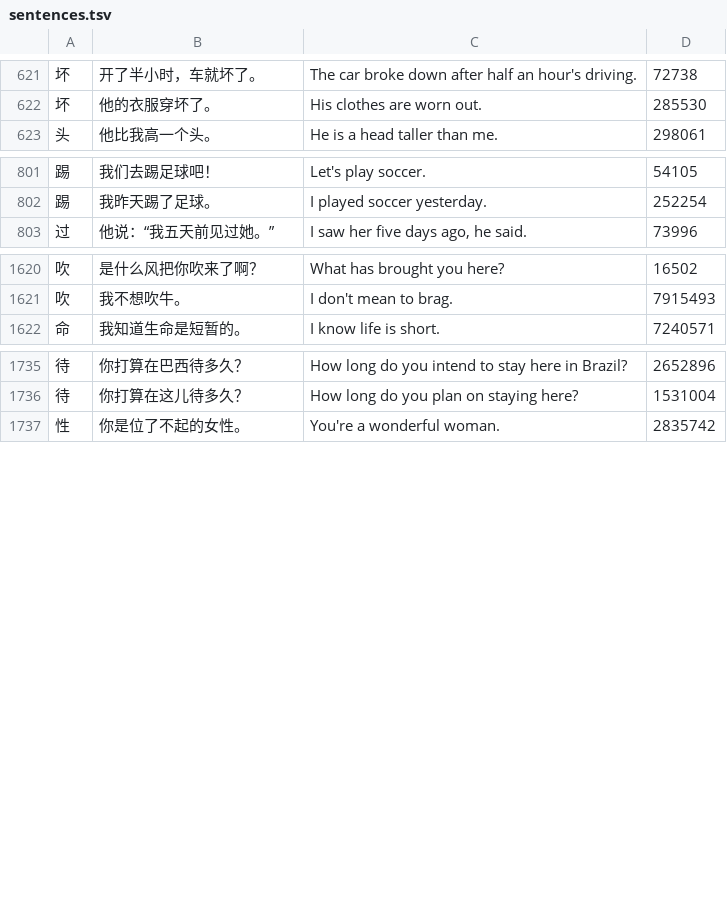
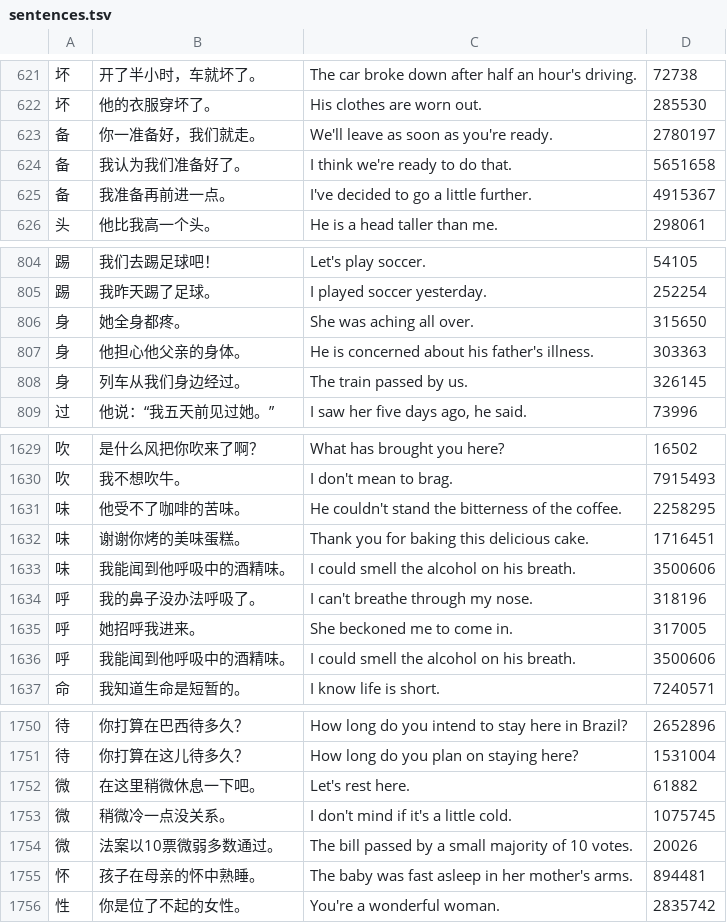
Before and after one commit to ilkegits/moka2, a TSV file: dict/sentences.tsv, drawn as a sheet; only a part is shown, gaps mark what is left out; the diff covers the shown part only; the diff names each change by its address in the sheet, - before the commit and + after, or states it on an @@ line.

```diff
--- a/dict/sentences.tsv
+++ b/dict/sentences.tsv
+row 623: 备 | 你一准备好，我们就走。 | We'll leave as soon as you're ready. | 2780197
+row 624: 备 | 我认为我们准备好了。 | I think we're ready to do that. | 5651658
+row 625: 备 | 我准备再前进一点。 | I've decided to go a little further. | 4915367
+row 806: 身 | 她全身都疼。 | She was aching all over. | 315650
+row 807: 身 | 他担心他父亲的身体。 | He is concerned about his father's illness. | 303363
+row 808: 身 | 列车从我们身边经过。 | The train passed by us. | 326145
+row 1631: 味 | 他受不了咖啡的苦味。 | He couldn't stand the bitterness of the coffee. | 2258295
+row 1632: 味 | 谢谢你烤的美味蛋糕。 | Thank you for baking this delicious cake. | 1716451
+row 1633: 味 | 我能闻到他呼吸中的酒精味。 | I could smell the alcohol on his breath. | 3500606
+row 1634: 呼 | 我的鼻子没办法呼吸了。 | I can't breathe through my nose. | 318196
+row 1635: 呼 | 她招呼我进来。 | She beckoned me to come in. | 317005
+row 1636: 呼 | 我能闻到他呼吸中的酒精味。 | I could smell the alcohol on his breath. | 3500606
+row 1752: 微 | 在这里稍微休息一下吧。 | Let's rest here. | 61882
+row 1753: 微 | 稍微冷一点没关系。 | I don't mind if it's a little cold. | 1075745
+row 1754: 微 | 法案以10票微弱多数通过。 | The bill passed by a small majority of 10 votes. | 20026
+row 1755: 怀 | 孩子在母亲的怀中熟睡。 | The baby was fast asleep in her mother's arms. | 894481
```
Also changed, not shown: 9 added rows, 1 removed row, 5 moved rows and 3 edited cells elsewhere in this file, dict/gloss.tsv, dict/parts.tsv, 12 other files.
